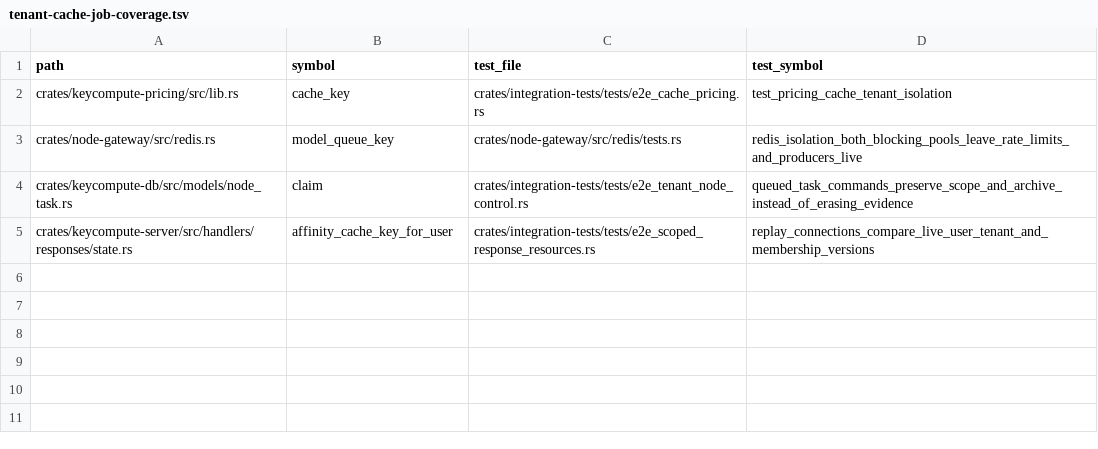
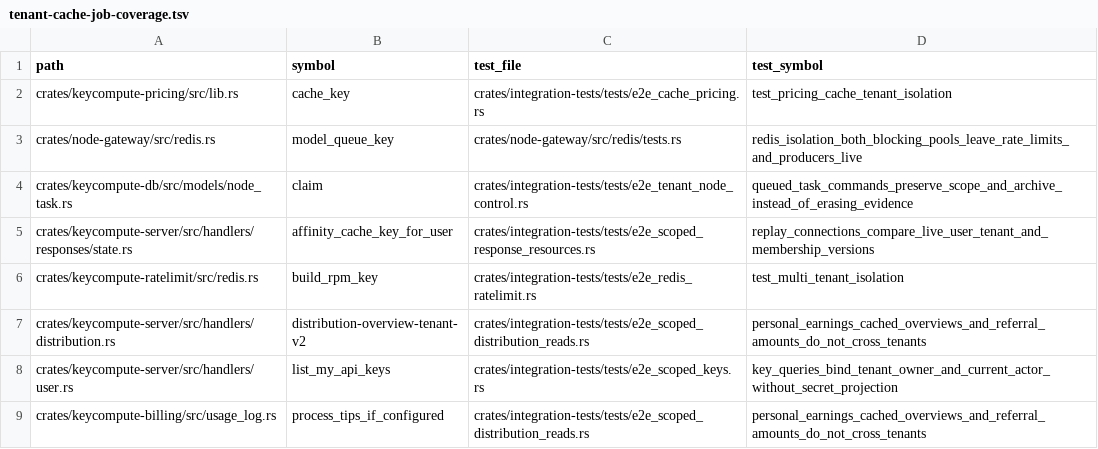
Before and after one commit to keycompute/keycompute, a TSV file: docs/tenant-cache-job-coverage.tsv, drawn as a sheet; the diff names each change by its address in the sheet, - before the commit and + after, or states it on an @@ line.

Commit message:
test: extend cache job runtime coverage

```diff
--- a/docs/tenant-cache-job-coverage.tsv
+++ b/docs/tenant-cache-job-coverage.tsv
+row 6: crates/keycompute-ratelimit/src/redis.rs | build_rpm_key | crates/integration-tests/tests/e2e_redis_ratelimit.rs | test_multi_tenant_isolation
+row 7: crates/keycompute-server/src/handlers/distribution.rs | distribution-overview-tenant-v2 | crates/integration-tests/tests/e2e_scoped_distribution_reads.rs | personal_earnings_cached_overviews_and_referral_amounts_do_not_cross_tenants
+row 8: crates/keycompute-server/src/handlers/user.rs | list_my_api_keys | crates/integration-tests/tests/e2e_scoped_keys.rs | key_queries_bind_tenant_owner_and_current_actor_without_secret_projection
+row 9: crates/keycompute-billing/src/usage_log.rs | process_tips_if_configured | crates/integration-tests/tests/e2e_scoped_distribution_reads.rs | personal_earnings_cached_overviews_and_referral_amounts_do_not_cross_tenants
```
Also changed, not shown: 1 other file.
